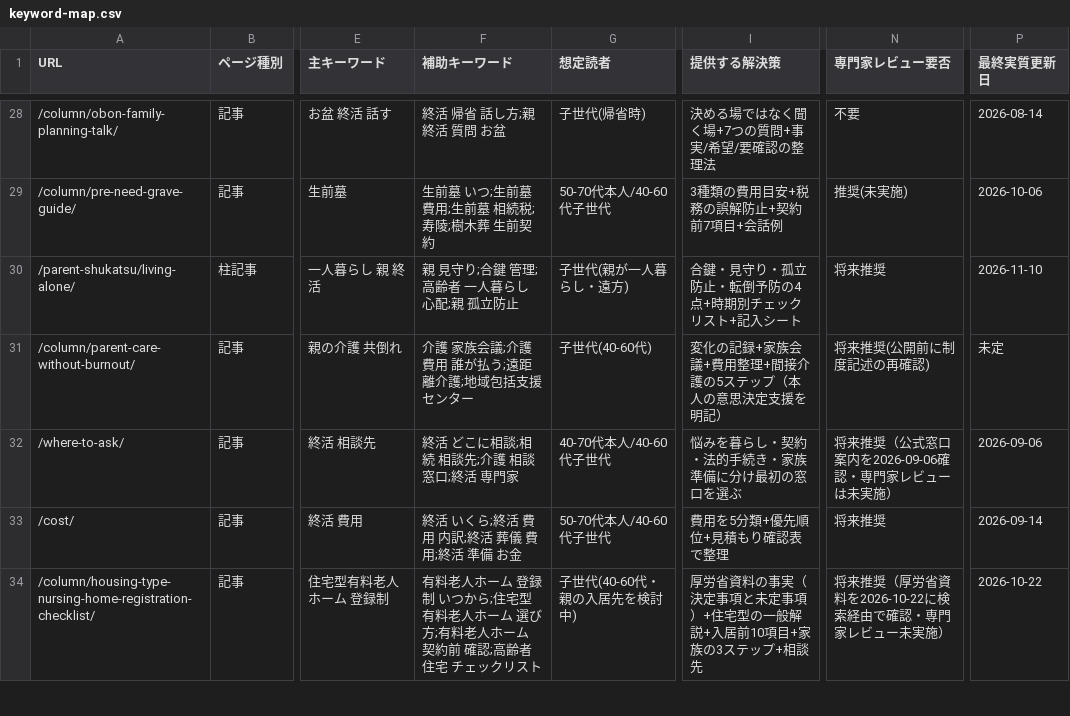
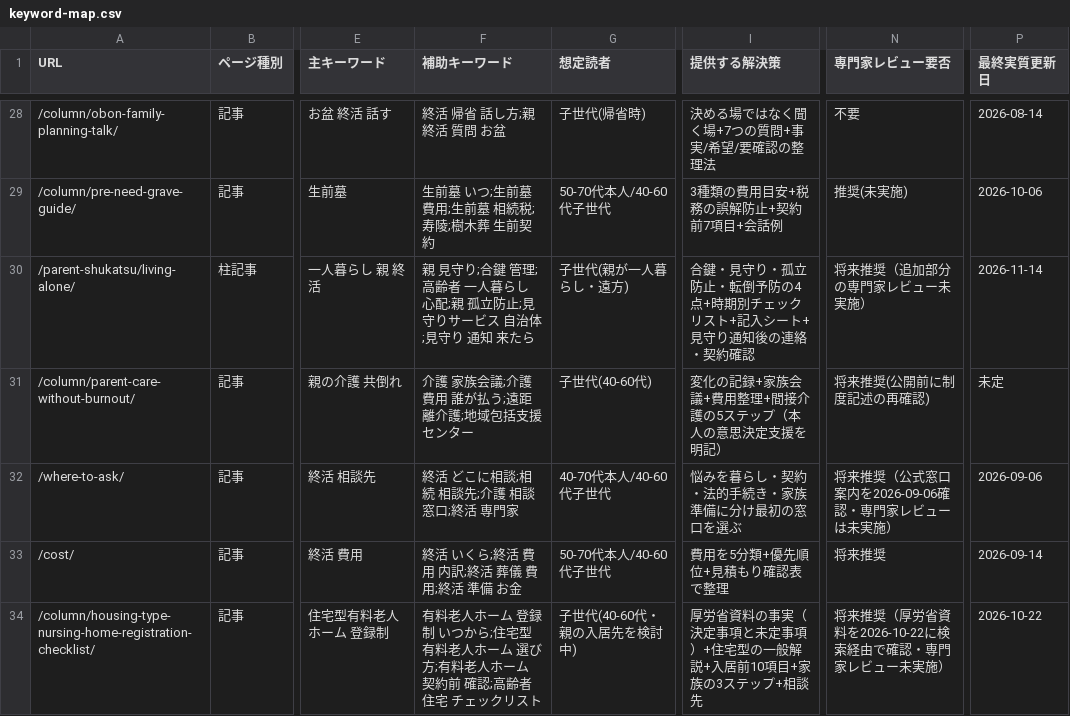
Before and after one commit to tfqys680-jpg/shukatsu-site, a CSV file: docs/seo/keyword-map.csv, drawn as a sheet; only a part is shown, gaps mark what is left out; the diff names each change by its address in the sheet, - before the commit and + after, or states it on an @@ line.

```diff
--- a/docs/seo/keyword-map.csv
+++ b/docs/seo/keyword-map.csv
-F30 (補助キーワード): 親 見守り;合鍵 管理;高齢者 一人暮らし 心配;親 孤立防止
+F30 (補助キーワード): 親 見守り;合鍵 管理;高齢者 一人暮らし 心配;親 孤立防止;見守りサービス 自治体;見守り 通知 来たら
-I30 (提供する解決策): 合鍵・見守り・孤立防止・転倒予防の4点+時期別チェックリスト+記入シート
+I30 (提供する解決策): 合鍵・見守り・孤立防止・転倒予防の4点+時期別チェックリスト+記入シート+見守り通知後の連絡・契約確認
-N30 (専門家レビュー要否): 将来推奨
+N30 (専門家レビュー要否): 将来推奨（追加部分の専門家レビュー未実施）
-P30 (最終実質更新日): 2026-11-10
+P30 (最終実質更新日): 2026-11-14
```
Also changed, not shown: docs/seo/content-inventory.csv, 8 other files.
